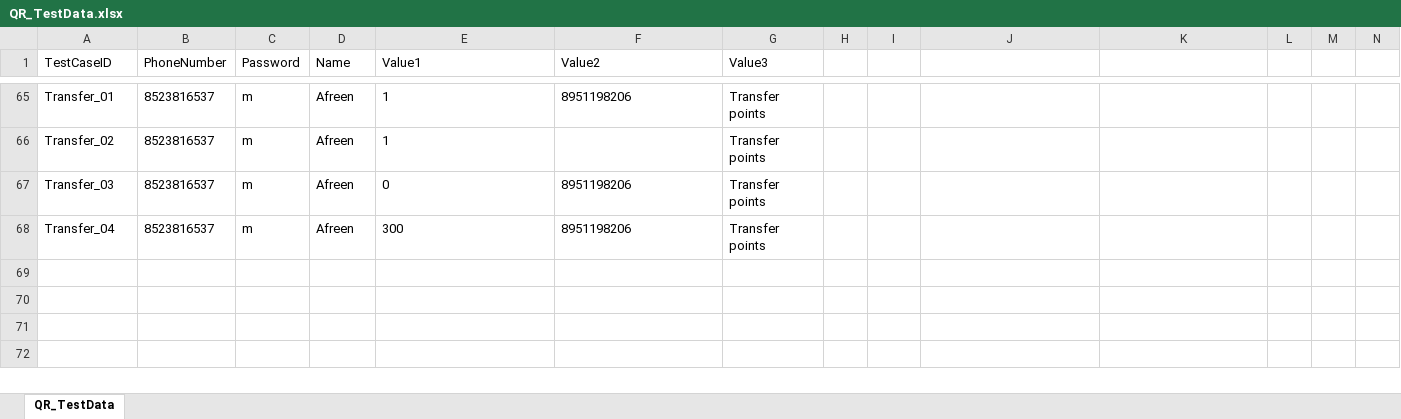
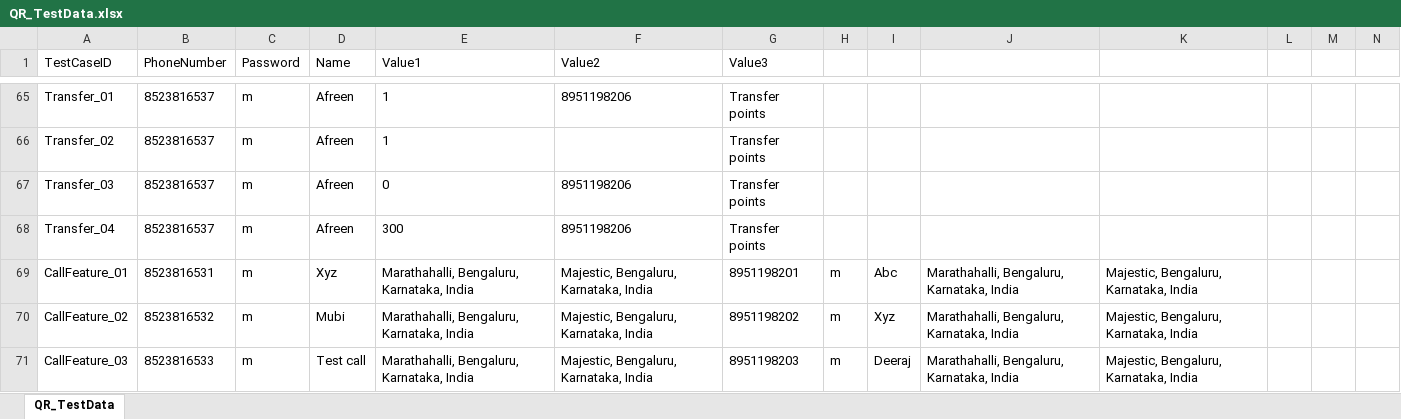
Before and after one commit to Mubeenaafreen6/QuickRideAutomation, an Excel workbook: QR_TestData.xlsx, sheet QR_TestData, drawn as a sheet; only a part is shown, gaps mark what is left out; values as stored, in another font and other column widths than the file's, no borders; rows hold the shown columns only; the diff names each change by its address in the sheet, - before the commit and + after, or states it on an @@ line.

Commit message:
Test scrpts fixed

```diff
--- a/QR_TestData.xlsx (sheet QR_TestData)
+++ b/QR_TestData.xlsx (sheet QR_TestData)
+row 69: CallFeature_01 | 8523816531 | m | Xyz | Marathahalli, Bengaluru, Karnataka, India | Majestic, Bengaluru, Karnataka, India | 8951198201 | m | Abc | Marathahalli, Bengaluru, Karnataka, India | Majestic, Bengaluru, Karnataka, India
+row 70: CallFeature_02 | 8523816532 | m | Mubi | Marathahalli, Bengaluru, Karnataka, India | Majestic, Bengaluru, Karnataka, India | 8951198202 | m | Xyz | Marathahalli, Bengaluru, Karnataka, India | Majestic, Bengaluru, Karnataka, India
+row 71: CallFeature_03 | 8523816533 | m | Test call | Marathahalli, Bengaluru, Karnataka, India | Majestic, Bengaluru, Karnataka, India | 8951198203 | m | Deeraj | Marathahalli, Bengaluru, Karnataka, India | Majestic, Bengaluru, Karnataka, India
```
Also changed, not shown: 7 other files.
